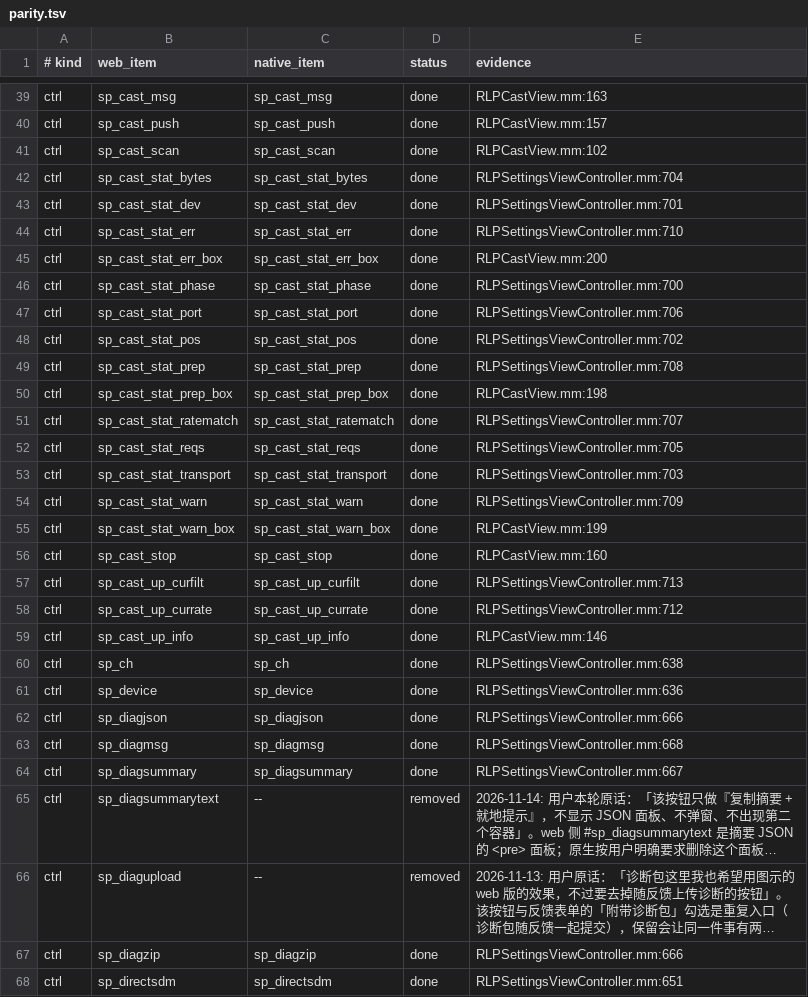
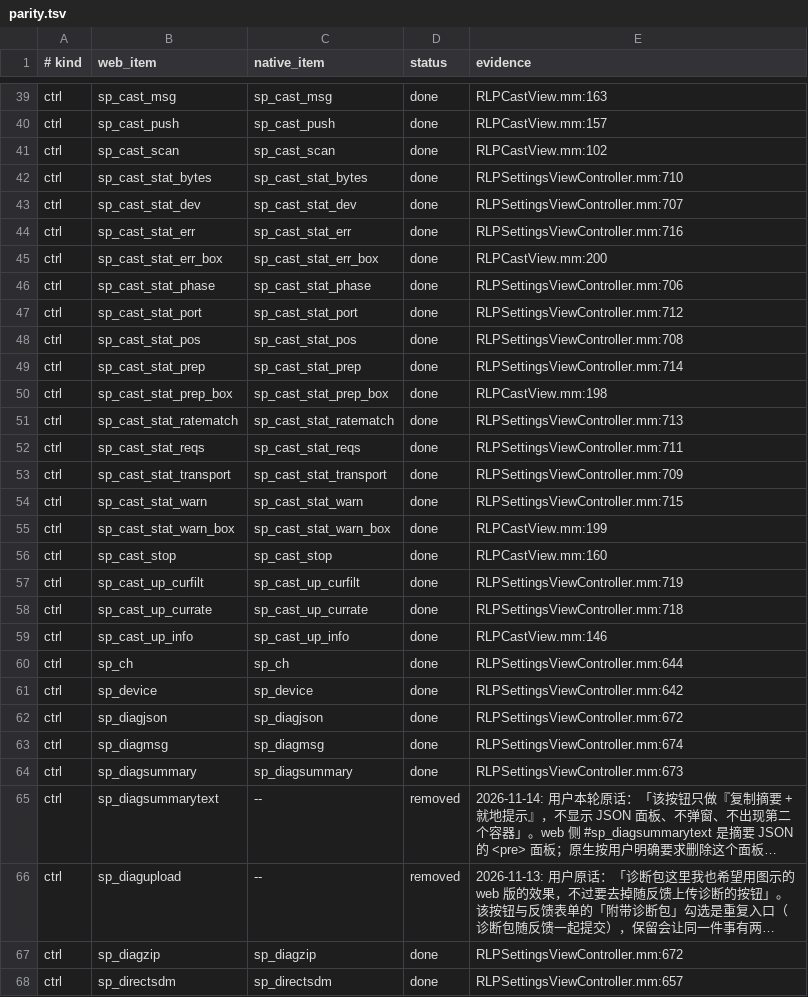
Before and after one commit to BH2VOQ/RLPlayer-Mac, a TSV file: docs/native-ui/parity.tsv, drawn as a sheet; only a part is shown, gaps mark what is left out; long unchanged cells end in …; the diff covers the shown part only; the diff names each change by its address in the sheet, - before the commit and + after, or states it on an @@ line.

Commit message:
feat(native): track cover set/reset from v3.3.11, 1.1.7.67

```diff
--- a/docs/native-ui/parity.tsv
+++ b/docs/native-ui/parity.tsv
-E42 (evidence): RLPSettingsViewController.mm:704
+E42 (evidence): RLPSettingsViewController.mm:710
-E43 (evidence): RLPSettingsViewController.mm:701
+E43 (evidence): RLPSettingsViewController.mm:707
-E44 (evidence): RLPSettingsViewController.mm:710
+E44 (evidence): RLPSettingsViewController.mm:716
-E46 (evidence): RLPSettingsViewController.mm:700
+E46 (evidence): RLPSettingsViewController.mm:706
-E47 (evidence): RLPSettingsViewController.mm:706
+E47 (evidence): RLPSettingsViewController.mm:712
-E48 (evidence): RLPSettingsViewController.mm:702
+E48 (evidence): RLPSettingsViewController.mm:708
-E49 (evidence): RLPSettingsViewController.mm:708
+E49 (evidence): RLPSettingsViewController.mm:714
-E51 (evidence): RLPSettingsViewController.mm:707
+E51 (evidence): RLPSettingsViewController.mm:713
-E52 (evidence): RLPSettingsViewController.mm:705
+E52 (evidence): RLPSettingsViewController.mm:711
-E53 (evidence): RLPSettingsViewController.mm:703
+E53 (evidence): RLPSettingsViewController.mm:709
-E54 (evidence): RLPSettingsViewController.mm:709
+E54 (evidence): RLPSettingsViewController.mm:715
-E57 (evidence): RLPSettingsViewController.mm:713
+E57 (evidence): RLPSettingsViewController.mm:719
-E58 (evidence): RLPSettingsViewController.mm:712
+E58 (evidence): RLPSettingsViewController.mm:718
-E60 (evidence): RLPSettingsViewController.mm:638
+E60 (evidence): RLPSettingsViewController.mm:644
-E61 (evidence): RLPSettingsViewController.mm:636
+E61 (evidence): RLPSettingsViewController.mm:642
-E62 (evidence): RLPSettingsViewController.mm:666
+E62 (evidence): RLPSettingsViewController.mm:672
-E63 (evidence): RLPSettingsViewController.mm:668
+E63 (evidence): RLPSettingsViewController.mm:674
-E64 (evidence): RLPSettingsViewController.mm:667
+E64 (evidence): RLPSettingsViewController.mm:673
-E67 (evidence): RLPSettingsViewController.mm:666
+E67 (evidence): RLPSettingsViewController.mm:672
-E68 (evidence): RLPSettingsViewController.mm:651
+E68 (evidence): RLPSettingsViewController.mm:657
```
Also changed, not shown: 163 edited cells elsewhere in this file, 15 other files.
